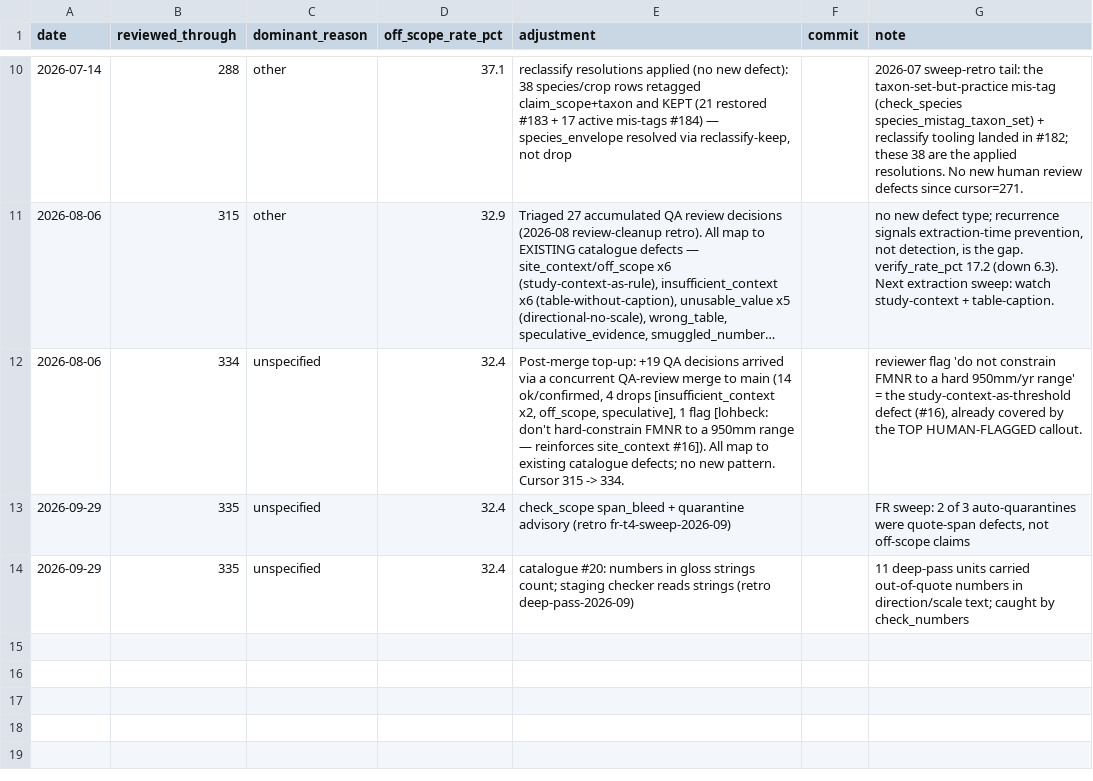
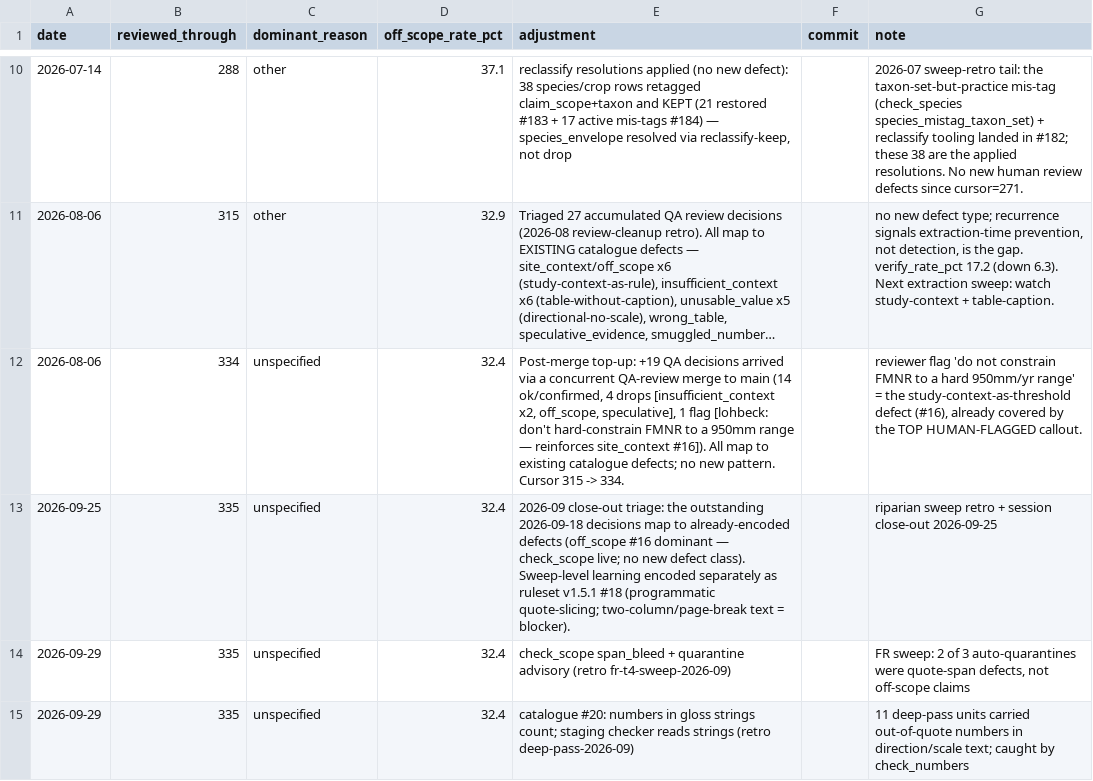
Before and after one commit to CIAT/nbs_ruralscan, a CSV file: pipeline/metrics/learnings_log.csv, drawn as a sheet; only a part is shown, gaps mark what is left out; long unchanged cells end in …; the diff names each change by its address in the sheet, - before the commit and + after, or states it on an @@ line.

Commit message:
docs: project-knowledge update 2026-09-18 (#246)
* docs: knowledge update — riparian family decision, corpus hydration, quote-slicing rule, dashboard entry

* docs: refresh ONBOARDING current-state section + fix stale PLAYBOOK recipe-table example

* chore(metrics): advance learnings cursor — 2026-09 decisions triaged (no new defect class; #18 encoded via v1.5.1)

* docs(playbook): step 7 — T3/T6 rows come from cell synthesis, not hand-linking

```diff
--- a/pipeline/metrics/learnings_log.csv
+++ b/pipeline/metrics/learnings_log.csv
+row 13: 2026-09-25 | 335 | unspecified | 32.4 | 2026-09 close-out triage: the outstanding 2026-09-18 decisions map to already-encoded defects (off_scope #16 dominant — check_scope live; no new defect class). Sweep-level learning encoded separately as ruleset v1.5.1 #18 (programmatic quote-slicing; two-column/page-break text = blocker). |  | riparian sweep retro + session close-out 2026-09-25
```
Also changed, not shown: 3 other files.
